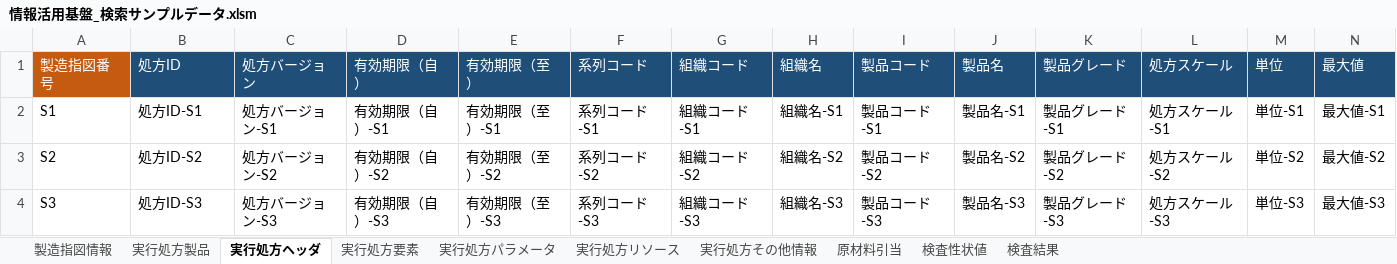
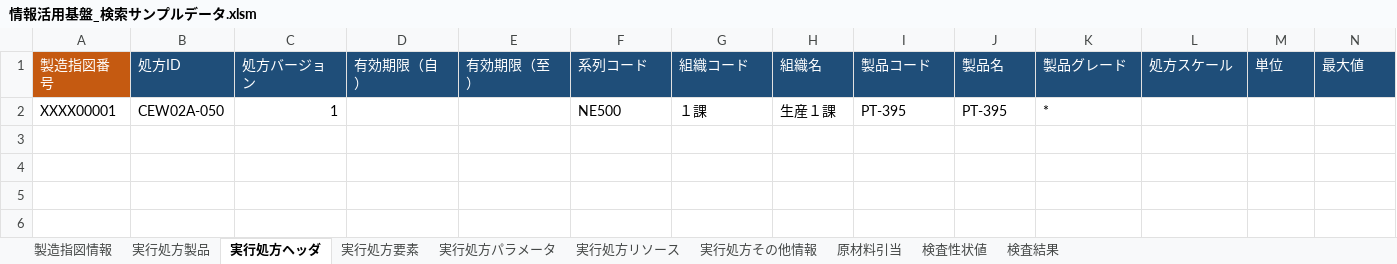
Before and after one commit to kp3fujikawa/TGC, an Excel workbook: SearchSample/SearchSample/Data/情報活用基盤_検索サンプルデータ.xlsm, sheet 実行処方ヘッダ, drawn as a sheet; only a part is shown; values as stored, in another font and other column widths than the file's, no borders; removed rows and columns are numbered as before the commit, all else as after; rows hold the shown columns only; the diff names each change by its address in the sheet, - before the commit and + after, or states it on an @@ line.

```diff
--- a/SearchSample/SearchSample/Data/情報活用基盤_検索サンプルデータ.xlsm (sheet 実行処方ヘッダ)
+++ b/SearchSample/SearchSample/Data/情報活用基盤_検索サンプルデータ.xlsm (sheet 実行処方ヘッダ)
-row 2: S1 | 処方ID-S1 | 処方バージョン-S1 | 有効期限（自）-S1 | 有効期限（至）-S1 | 系列コード-S1 | 組織コード-S1 | 組織名-S1 | 製品コード-S1 | 製品名-S1 | 製品グレード-S1 | 処方スケール-S1 | 単位-S1 | 最大値-S1
-row 3: S2 | 処方ID-S2 | 処方バージョン-S2 | 有効期限（自）-S2 | 有効期限（至）-S2 | 系列コード-S2 | 組織コード-S2 | 組織名-S2 | 製品コード-S2 | 製品名-S2 | 製品グレード-S2 | 処方スケール-S2 | 単位-S2 | 最大値-S2
-row 4: S3 | 処方ID-S3 | 処方バージョン-S3 | 有効期限（自）-S3 | 有効期限（至）-S3 | 系列コード-S3 | 組織コード-S3 | 組織名-S3 | 製品コード-S3 | 製品名-S3 | 製品グレード-S3 | 処方スケール-S3 | 単位-S3 | 最大値-S3
+row 2: XXXX00001 | CEW02A-050 | 1 |  |  | NE500 | １課 | 生産１課 | PT-395 | PT-395 | *
```
Also changed, not shown: sheet 実行処方パラメータ, sheet 検査性状値, sheet 実行処方要素, sheet 実行処方リソース, sheet 原材料引当, sheet 実行処方その他情報, 3 more sheets, 1 other file.
